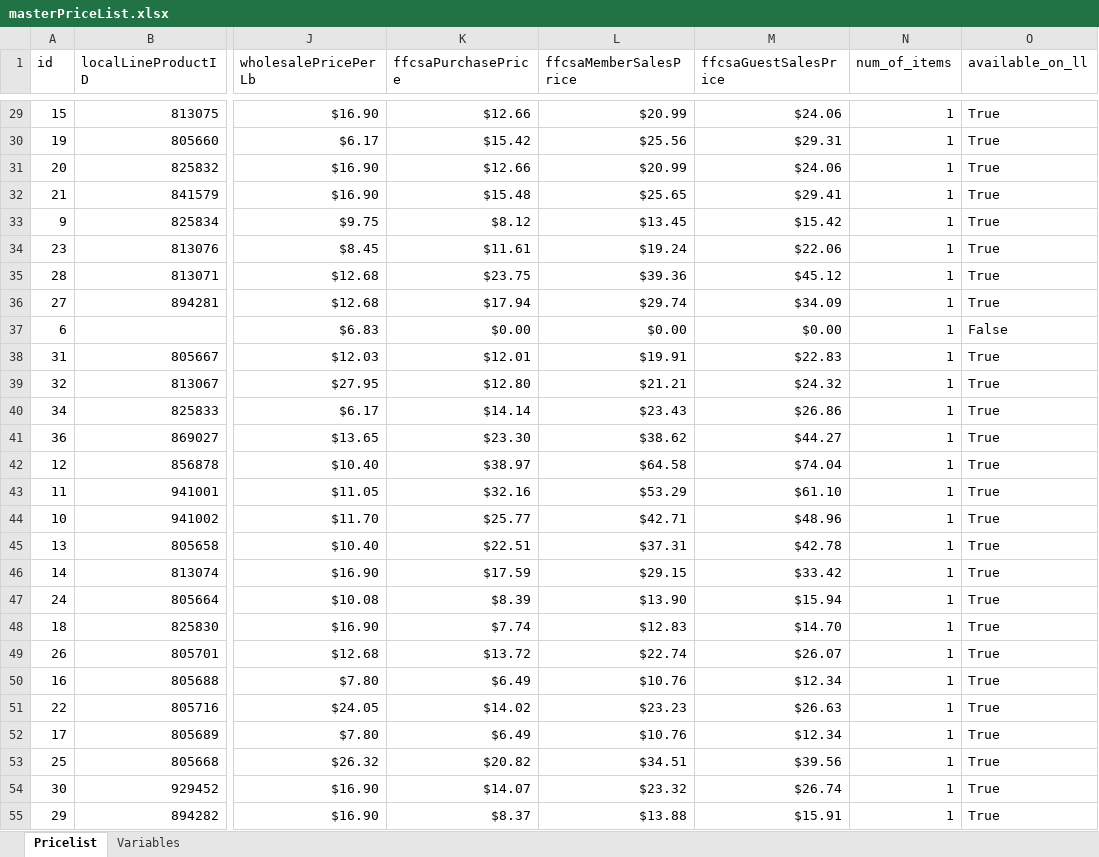
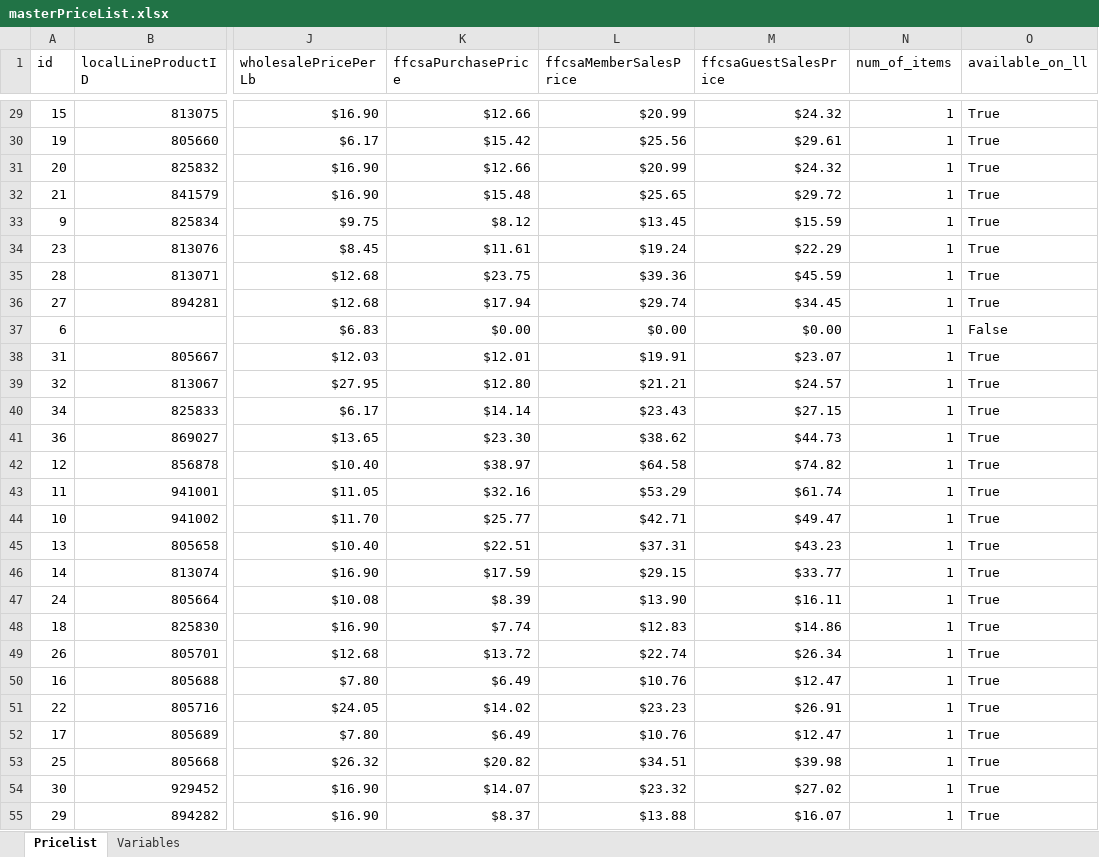
Before and after one commit to deckfamilyfarm/killdeer, an Excel workbook: docs/masterPriceList.xlsx, sheet Pricelist, drawn as a sheet; only a part is shown, gaps mark what is left out; values as stored, in another font and other column widths than the file's, no borders; the diff covers the shown part only; the diff names each change by its address in the sheet, - before the commit and + after, or states it on an @@ line.

Commit message:
cleaning up commits... changing guest pricing

```diff
--- a/docs/masterPriceList.xlsx (sheet Pricelist)
+++ b/docs/masterPriceList.xlsx (sheet Pricelist)
-M29 (ffcsaGuestSalesPrice): $24.06
+M29 (ffcsaGuestSalesPrice): $24.32
-M30 (ffcsaGuestSalesPrice): $29.31
+M30 (ffcsaGuestSalesPrice): $29.61
-M31 (ffcsaGuestSalesPrice): $24.06
+M31 (ffcsaGuestSalesPrice): $24.32
-M32 (ffcsaGuestSalesPrice): $29.41
+M32 (ffcsaGuestSalesPrice): $29.72
-M33 (ffcsaGuestSalesPrice): $15.42
+M33 (ffcsaGuestSalesPrice): $15.59
-M34 (ffcsaGuestSalesPrice): $22.06
+M34 (ffcsaGuestSalesPrice): $22.29
-M35 (ffcsaGuestSalesPrice): $45.12
+M35 (ffcsaGuestSalesPrice): $45.59
-M36 (ffcsaGuestSalesPrice): $34.09
+M36 (ffcsaGuestSalesPrice): $34.45
-M38 (ffcsaGuestSalesPrice): $22.83
+M38 (ffcsaGuestSalesPrice): $23.07
-M39 (ffcsaGuestSalesPrice): $24.32
+M39 (ffcsaGuestSalesPrice): $24.57
-M40 (ffcsaGuestSalesPrice): $26.86
+M40 (ffcsaGuestSalesPrice): $27.15
-M41 (ffcsaGuestSalesPrice): $44.27
+M41 (ffcsaGuestSalesPrice): $44.73
-M42 (ffcsaGuestSalesPrice): $74.04
+M42 (ffcsaGuestSalesPrice): $74.82
-M43 (ffcsaGuestSalesPrice): $61.10
+M43 (ffcsaGuestSalesPrice): $61.74
-M44 (ffcsaGuestSalesPrice): $48.96
+M44 (ffcsaGuestSalesPrice): $49.47
-M45 (ffcsaGuestSalesPrice): $42.78
+M45 (ffcsaGuestSalesPrice): $43.23
-M46 (ffcsaGuestSalesPrice): $33.42
+M46 (ffcsaGuestSalesPrice): $33.77
-M47 (ffcsaGuestSalesPrice): $15.94
+M47 (ffcsaGuestSalesPrice): $16.11
-M48 (ffcsaGuestSalesPrice): $14.70
+M48 (ffcsaGuestSalesPrice): $14.86
-M49 (ffcsaGuestSalesPrice): $26.07
+M49 (ffcsaGuestSalesPrice): $26.34
-M50 (ffcsaGuestSalesPrice): $12.34
+M50 (ffcsaGuestSalesPrice): $12.47
-M51 (ffcsaGuestSalesPrice): $26.63
+M51 (ffcsaGuestSalesPrice): $26.91
-M52 (ffcsaGuestSalesPrice): $12.34
+M52 (ffcsaGuestSalesPrice): $12.47
-M53 (ffcsaGuestSalesPrice): $39.56
+M53 (ffcsaGuestSalesPrice): $39.98
-M54 (ffcsaGuestSalesPrice): $26.74
+M54 (ffcsaGuestSalesPrice): $27.02
-M55 (ffcsaGuestSalesPrice): $15.91
+M55 (ffcsaGuestSalesPrice): $16.07
```
Also changed, not shown: 134 edited cells elsewhere in this sheet, sheet Variables, 6 other files.
